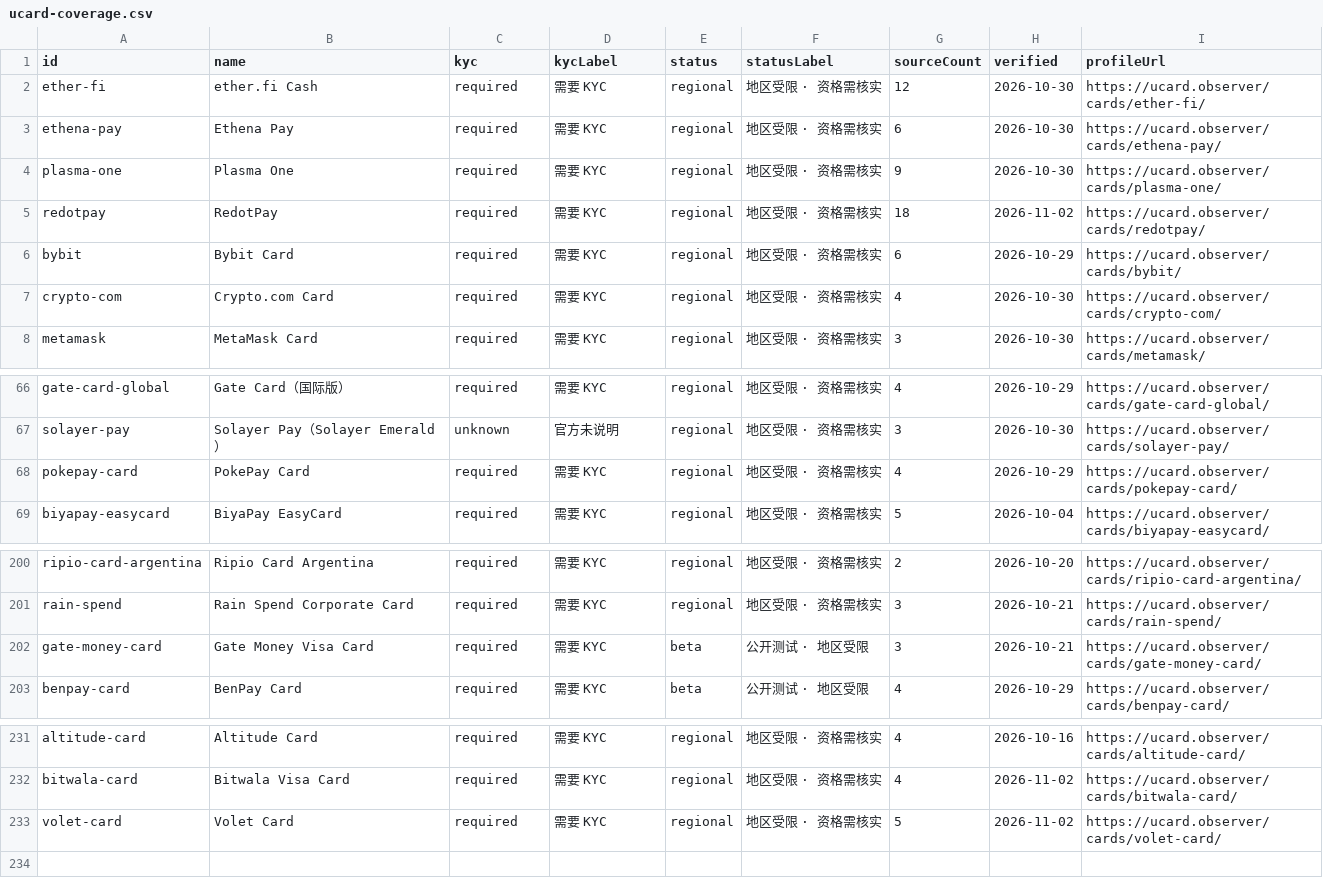
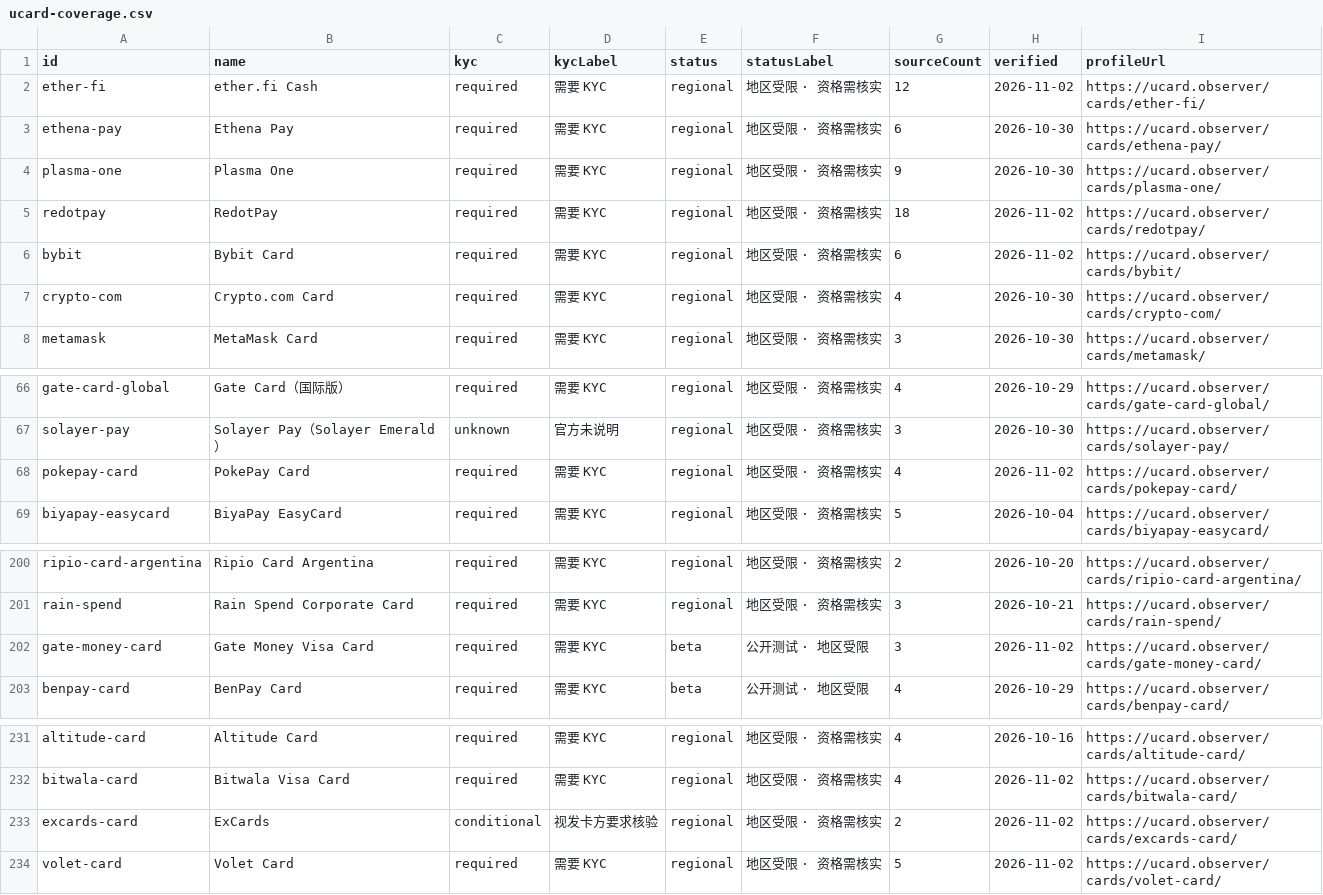
Before and after one commit to liam1024-tech/awesome-crypto-cards, a CSV file: data/ucard-coverage.csv, drawn as a sheet; only a part is shown, gaps mark what is left out.

```diff
--- a/data/ucard-coverage.csv
+++ b/data/ucard-coverage.csv
@@ -1,3 +1,3 @@
 "id","name","kyc","kycLabel","status","statusLabel","sourceCount","verified","profileUrl"
-"ether-fi","ether.fi Cash","required","需要 KYC","regional","地区受限 · 资格需核实","12","2026-10-30","https://ucard.observer/cards/ether-fi/"
+"ether-fi","ether.fi Cash","required","需要 KYC","regional","地区受限 · 资格需核实","12","2026-11-02","https://ucard.observer/cards/ether-fi/"
 "ethena-pay","Ethena Pay","required","需要 KYC","regional","地区受限 · 资格需核实","6","2026-10-30","https://ucard.observer/cards/ethena-pay/"
@@ -5,3 +5,3 @@
 "redotpay","RedotPay","required","需要 KYC","regional","地区受限 · 资格需核实","18","2026-11-02","https://ucard.observer/cards/redotpay/"
-"bybit","Bybit Card","required","需要 KYC","regional","地区受限 · 资格需核实","6","2026-10-29","https://ucard.observer/cards/bybit/"
+"bybit","Bybit Card","required","需要 KYC","regional","地区受限 · 资格需核实","6","2026-11-02","https://ucard.observer/cards/bybit/"
 "crypto-com","Crypto.com Card","required","需要 KYC","regional","地区受限 · 资格需核实","4","2026-10-30","https://ucard.observer/cards/crypto-com/"
@@ -67,3 +67,3 @@
 "solayer-pay","Solayer Pay（Solayer Emerald）","unknown","官方未说明","regional","地区受限 · 资格需核实","3","2026-10-30","https://ucard.observer/cards/solayer-pay/"
-"pokepay-card","PokePay Card","required","需要 KYC","regional","地区受限 · 资格需核实","4","2026-10-29","https://ucard.observer/cards/pokepay-card/"
+"pokepay-card","PokePay Card","required","需要 KYC","regional","地区受限 · 资格需核实","4","2026-11-02","https://ucard.observer/cards/pokepay-card/"
 "biyapay-easycard","BiyaPay EasyCard","required","需要 KYC","regional","地区受限 · 资格需核实","5","2026-10-04","https://ucard.observer/cards/biyapay-easycard/"
@@ -201,3 +201,3 @@
 "rain-spend","Rain Spend Corporate Card","required","需要 KYC","regional","地区受限 · 资格需核实","3","2026-10-21","https://ucard.observer/cards/rain-spend/"
-"gate-money-card","Gate Money Visa Card","required","需要 KYC","beta","公开测试 · 地区受限","3","2026-10-21","https://ucard.observer/cards/gate-money-card/"
+"gate-money-card","Gate Money Visa Card","required","需要 KYC","beta","公开测试 · 地区受限","3","2026-11-02","https://ucard.observer/cards/gate-money-card/"
 "benpay-card","BenPay Card","required","需要 KYC","beta","公开测试 · 地区受限","4","2026-10-29","https://ucard.observer/cards/benpay-card/"
@@ -232,2 +232,3 @@
 "bitwala-card","Bitwala Visa Card","required","需要 KYC","regional","地区受限 · 资格需核实","4","2026-11-02","https://ucard.observer/cards/bitwala-card/"
+"excards-card","ExCards","conditional","视发卡方要求核验","regional","地区受限 · 资格需核实","2","2026-11-02","https://ucard.observer/cards/excards-card/"
 "volet-card","Volet Card","required","需要 KYC","regional","地区受限 · 资格需核实","5","2026-11-02","https://ucard.observer/cards/volet-card/"
```
Also changed, not shown: data/app-privacy-matrix.csv, data/card-changelogs.csv, 6 other files.
